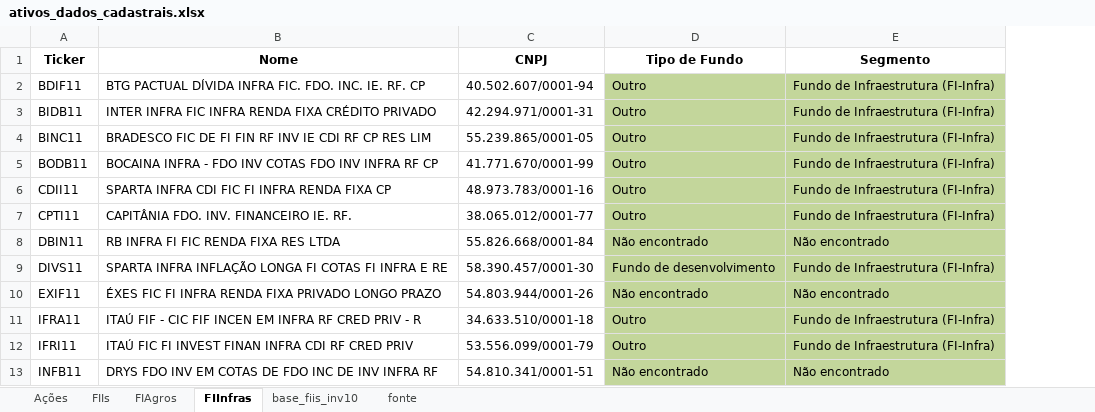
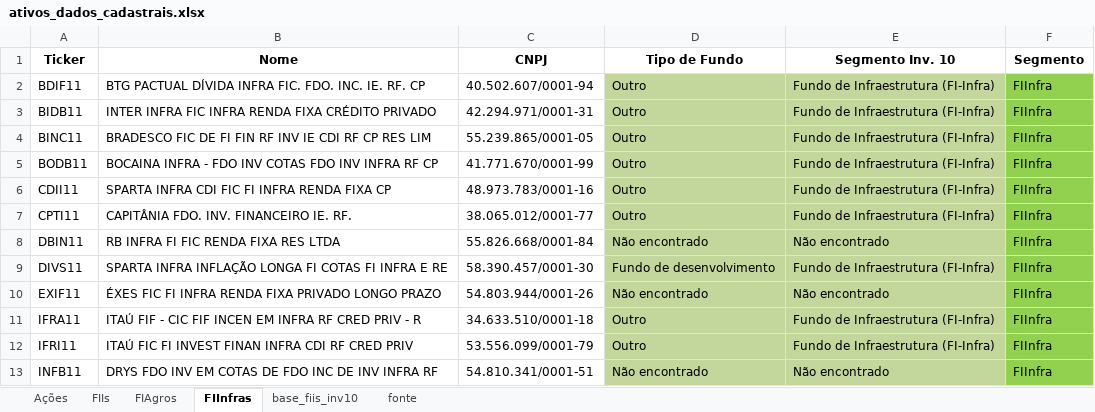
Before and after one commit to rensbrasolin/carteira_pro, an Excel workbook: bases_dados/ativos_dados_cadastrais.xlsx, sheet FIInfras, drawn as a sheet; only a part is shown; values as stored, in another font and other column widths than the file's, no borders; the diff names each change by its address in the sheet, - before the commit and + after, or states it on an @@ line.

```diff
--- a/bases_dados/ativos_dados_cadastrais.xlsx (sheet FIInfras)
+++ b/bases_dados/ativos_dados_cadastrais.xlsx (sheet FIInfras)
+column F (Segmento), rows 2-13: all FIInfra
-E1: Segmento
+E1: Segmento Inv. 10
```
Also changed, not shown: sheet FIAgros, 24 other files.
